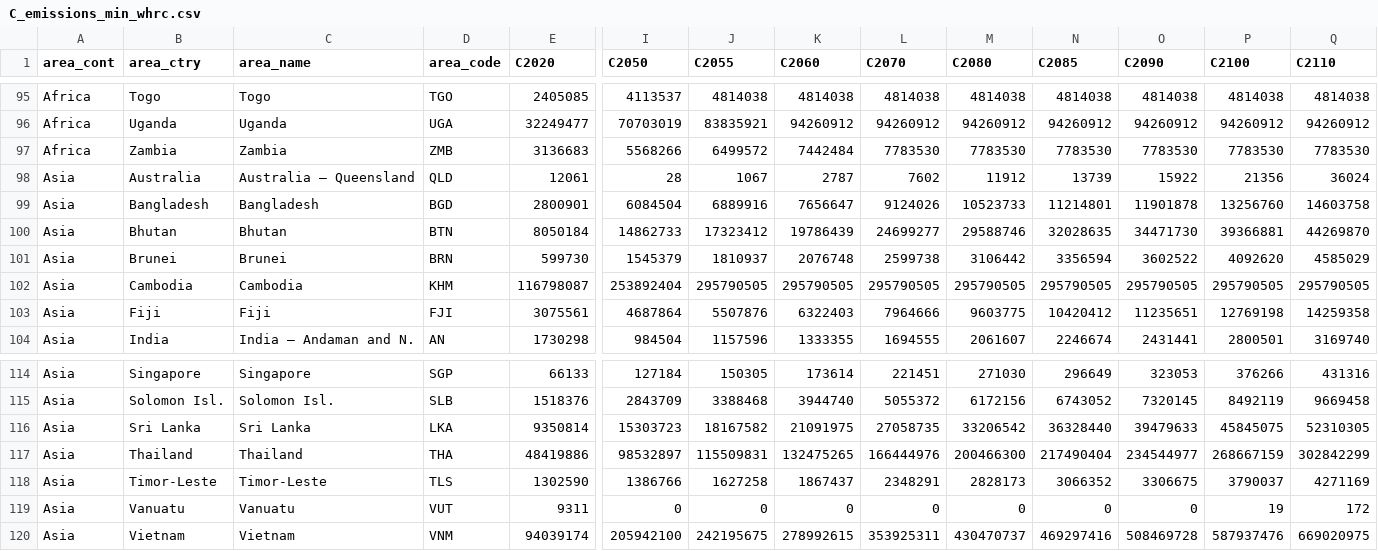
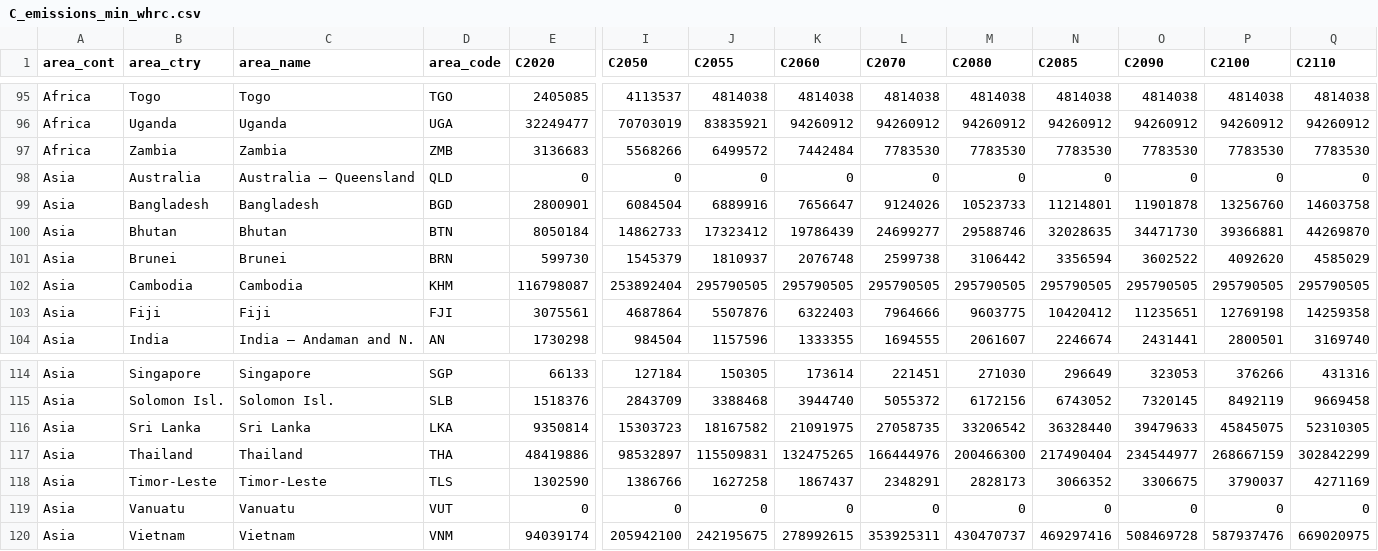
Before and after one commit to ghislainv/forestatrisk-tropics, a CSV file: Analysis/jrc2020/C_emissions_min_whrc.csv, drawn as a sheet; only a part is shown, gaps mark what is left out; the diff names each change by its address in the sheet, - before the commit and + after, or states it on an @@ line.

```diff
--- a/Analysis/jrc2020/C_emissions_min_whrc.csv
+++ b/Analysis/jrc2020/C_emissions_min_whrc.csv
-E98 (C2020): 12061
+E98 (C2020): 0
-I98 (C2050): 28
+I98 (C2050): 0
-J98 (C2055): 1067
+J98 (C2055): 0
-K98 (C2060): 2787
+K98 (C2060): 0
-L98 (C2070): 7602
+L98 (C2070): 0
-M98 (C2080): 11912
+M98 (C2080): 0
-N98 (C2085): 13739
+N98 (C2085): 0
-O98 (C2090): 15922
+O98 (C2090): 0
-P98 (C2100): 21356
+P98 (C2100): 0
-Q98 (C2110): 36024
+Q98 (C2110): 0
-E119 (C2020): 9311
+E119 (C2020): 0
-P119 (C2100): 19
+P119 (C2100): 0
-Q119 (C2110): 172
+Q119 (C2110): 0
```
Also changed, not shown: Analysis/jrc2020/C_emissions_max_whrc.csv, Analysis/jrc2020/C_emissions_mean_whrc.csv, 18 other files.
